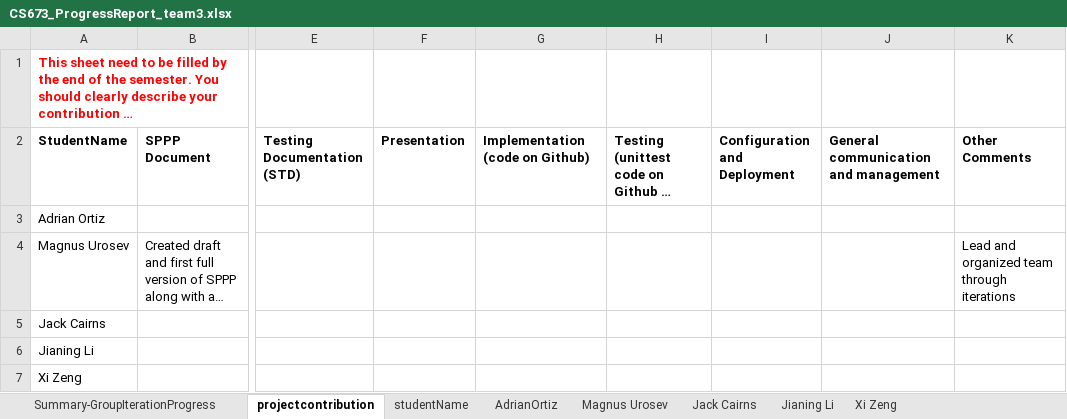
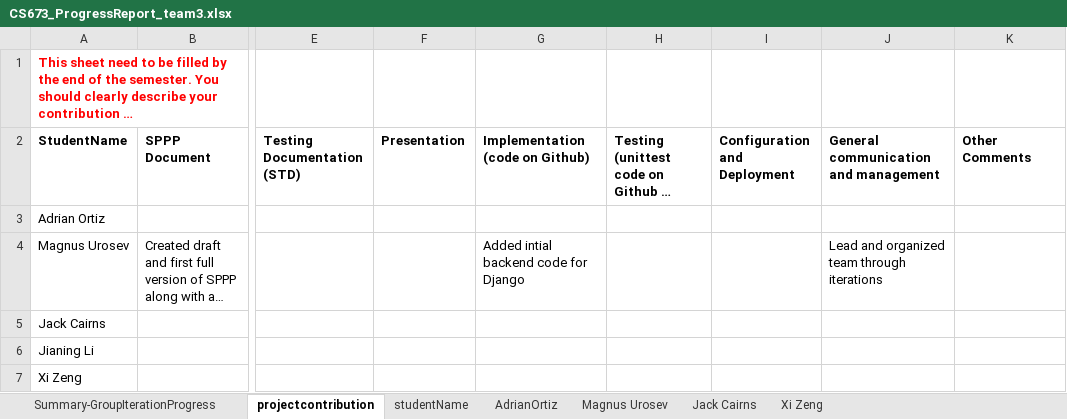
Before and after one commit to BUMETCS673/cs673se_sum1_24_team_3, an Excel workbook: doc/CS673_ProgressReport_team3.xlsx, sheet projectcontribution, drawn as a sheet; only a part is shown, gaps mark what is left out; long unchanged cells end in …; values as stored, in another font and other column widths than the file's, no borders; charts and pictures not drawn; the diff names each change by its address in the sheet, - before the commit and + after, or states it on an @@ line.

Commit message:
New files for iteration 1

```diff
--- a/doc/CS673_ProgressReport_team3.xlsx (sheet projectcontribution)
+++ b/doc/CS673_ProgressReport_team3.xlsx (sheet projectcontribution)
-sheet tab: Jianing Li
-G4 (Implementation (code on Github)): (empty)
+G4 (Implementation (code on Github)): Added intial backend code for Django
-J4: (empty)
+J4: Lead and organized team through iterations
-K4 (Other Comments): Lead and organized team through iterations
+K4 (Other Comments): (empty)
```
Also changed, not shown: sheet Xi Zeng, sheet AdrianOrtiz, sheet Summary-GroupIterationProgress, sheet Magnus Urosev, sheet Jack Cairns, formulas that keep their value, charts or pictures, doc/CS673_SPPP_RiskManagement.xlsx, 4 other files.
